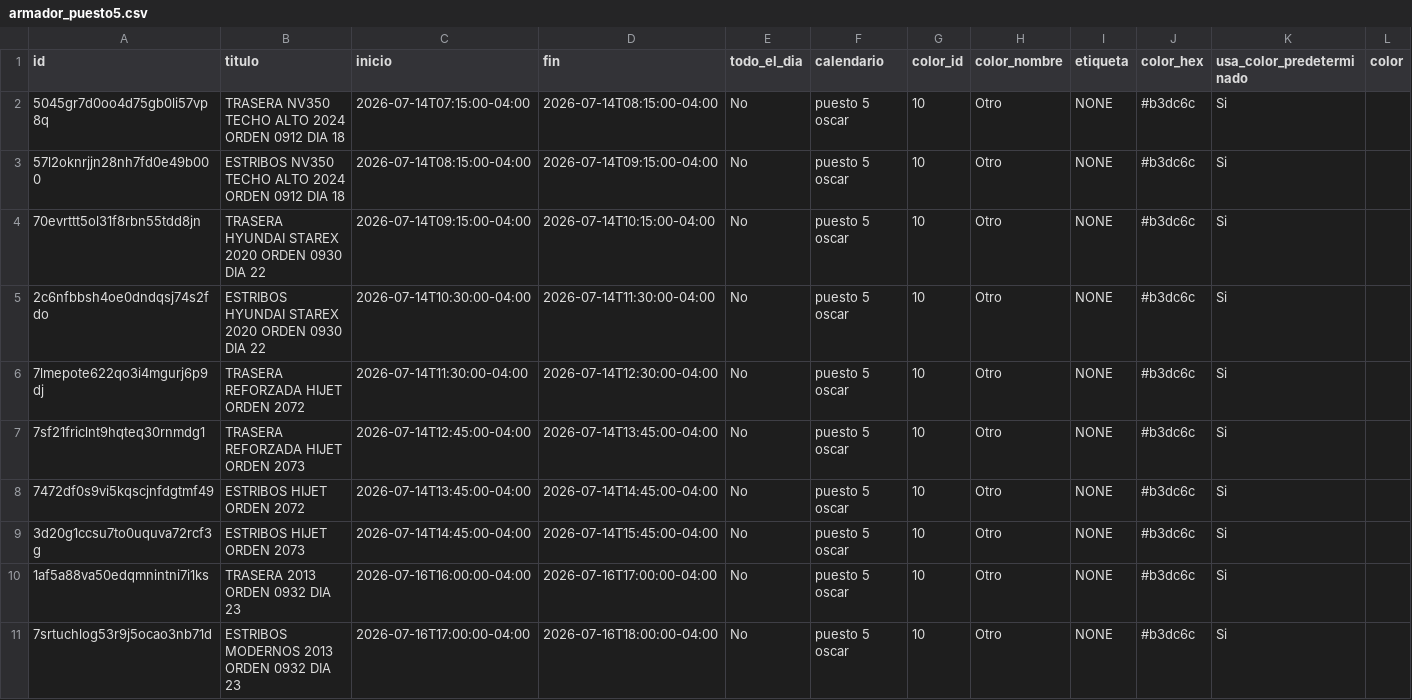
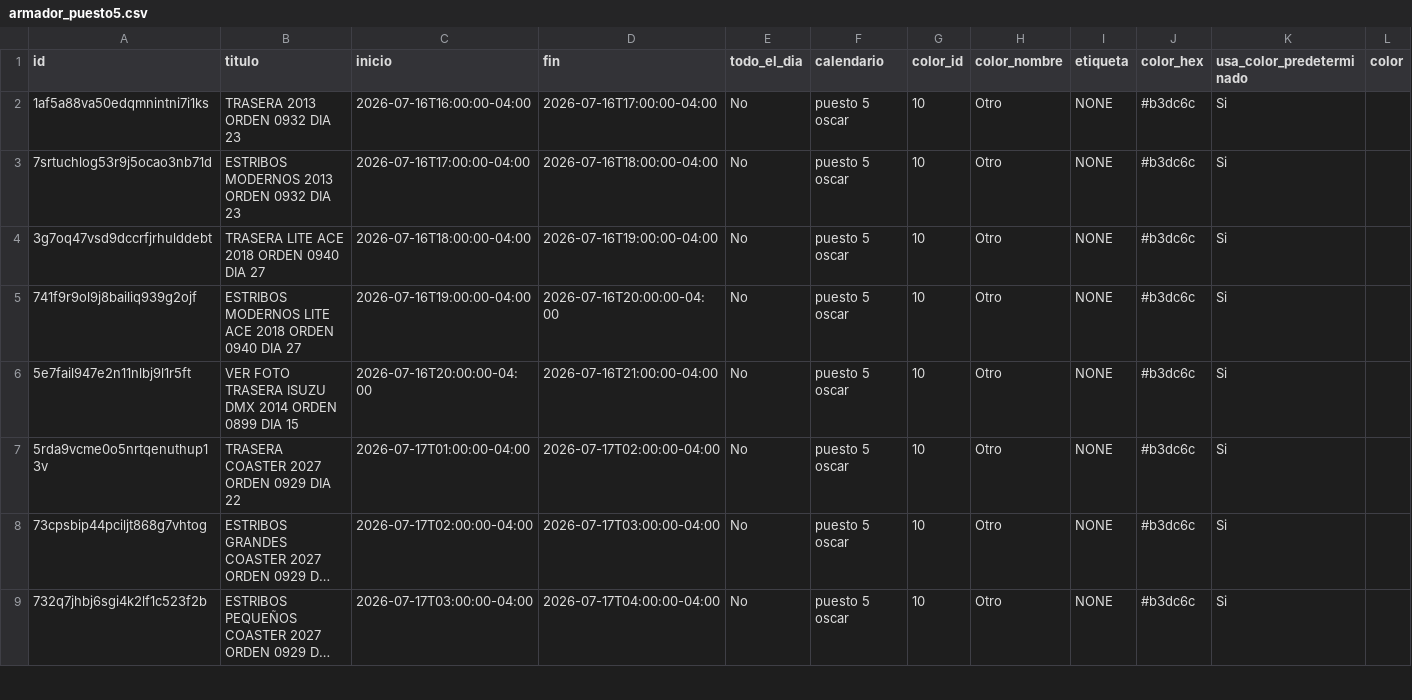
Before and after one commit to Osiris-14/rubio-defensa-ticket, a CSV file: public/data/calendario_armadores/armador_puesto5.csv, drawn as a sheet; only a part is shown; the shorter side is filled out with more unchanged rows; long unchanged cells end in …; rows hold the shown columns only; the diff names each change by its address in the sheet, - before the commit and + after, or states it on an @@ line.

```diff
--- a/public/data/calendario_armadores/armador_puesto5.csv
+++ b/public/data/calendario_armadores/armador_puesto5.csv
-row 2: 5045gr7d0oo4d75gb0li57vp8q | TRASERA NV350 TECHO ALTO 2024 ORDEN 0912 DIA 18 | 2026-07-14T07:15:00-04:00 | 2026-07-14T08:15:00-04:00 | No | puesto 5 oscar | 10 | Otro | NONE | #b3dc6c | Si
-row 3: 57l2oknrjjn28nh7fd0e49b000 | ESTRIBOS NV350 TECHO ALTO 2024 ORDEN 0912 DIA 18 | 2026-07-14T08:15:00-04:00 | 2026-07-14T09:15:00-04:00 | No | puesto 5 oscar | 10 | Otro | NONE | #b3dc6c | Si
-row 4: 70evrttt5ol31f8rbn55tdd8jn | TRASERA HYUNDAI STAREX 2020 ORDEN 0930 DIA 22 | 2026-07-14T09:15:00-04:00 | 2026-07-14T10:15:00-04:00 | No | puesto 5 oscar | 10 | Otro | NONE | #b3dc6c | Si
-row 5: 2c6nfbbsh4oe0dndqsj74s2fdo | ESTRIBOS HYUNDAI STAREX 2020 ORDEN 0930 DIA 22 | 2026-07-14T10:30:00-04:00 | 2026-07-14T11:30:00-04:00 | No | puesto 5 oscar | 10 | Otro | NONE | #b3dc6c | Si
-row 6: 7lmepote622qo3i4mgurj6p9dj | TRASERA REFORZADA HIJET ORDEN 2072 | 2026-07-14T11:30:00-04:00 | 2026-07-14T12:30:00-04:00 | No | puesto 5 oscar | 10 | Otro | NONE | #b3dc6c | Si
-row 7: 7sf21friclnt9hqteq30rnmdg1 | TRASERA REFORZADA HIJET ORDEN 2073 | 2026-07-14T12:45:00-04:00 | 2026-07-14T13:45:00-04:00 | No | puesto 5 oscar | 10 | Otro | NONE | #b3dc6c | Si
-row 8: 7472df0s9vi5kqscjnfdgtmf49 | ESTRIBOS HIJET ORDEN 2072 | 2026-07-14T13:45:00-04:00 | 2026-07-14T14:45:00-04:00 | No | puesto 5 oscar | 10 | Otro | NONE | #b3dc6c | Si
-row 9: 3d20g1ccsu7to0uquva72rcf3g | ESTRIBOS HIJET ORDEN 2073 | 2026-07-14T14:45:00-04:00 | 2026-07-14T15:45:00-04:00 | No | puesto 5 oscar | 10 | Otro | NONE | #b3dc6c | Si
```
Also changed, not shown: public/data/calendario_armadores/armador_encargado_fabricacion.csv, public/data/calendario_armadores/armador_evennot.csv, 3 other files.
